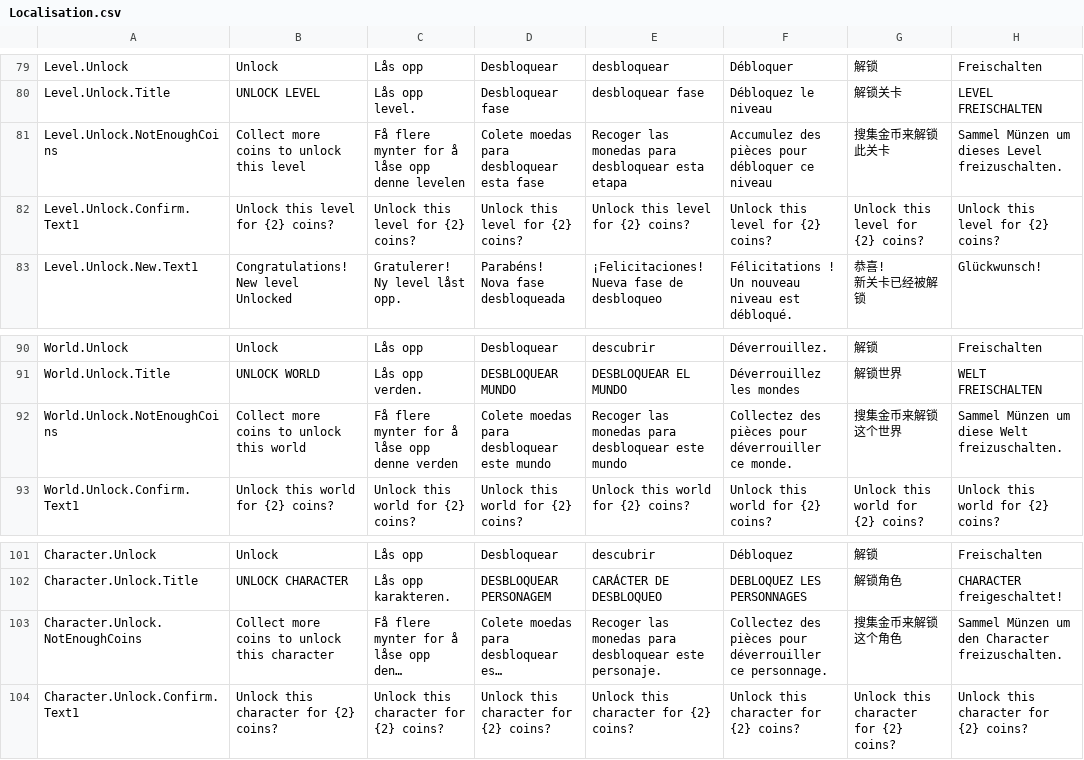
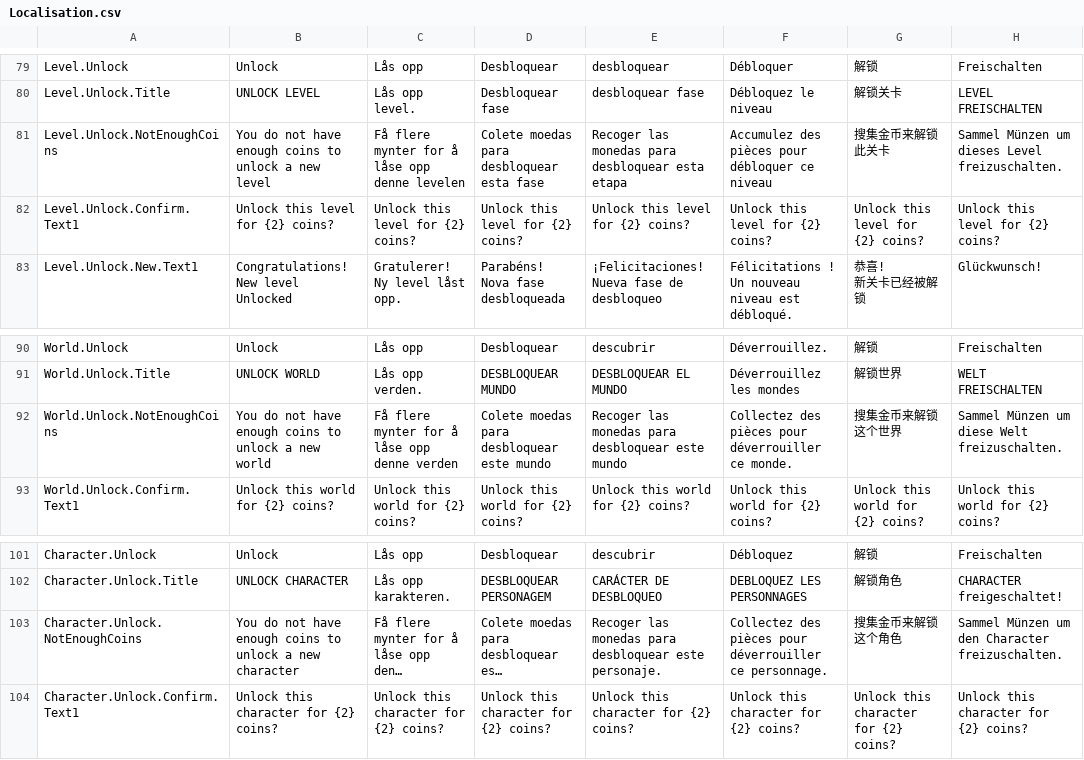
Before and after one commit to FlipWebApps/GameFramework, a CSV file: Resources/Default/Localisation.csv, drawn as a sheet; only a part is shown, gaps mark what is left out; long unchanged cells end in …; the diff names each change by its address in the sheet, - before the commit and + after, or states it on an @@ line.

Commit message:
adjusted localisation text for xxx.Unlock.NotEnoughCoins key

```diff
--- a/Resources/Default/Localisation.csv
+++ b/Resources/Default/Localisation.csv
-B81: Collect more coins to unlock this level
+B81: You do not have enough coins to unlock a new level
-B92: Collect more coins to unlock this world
+B92: You do not have enough coins to unlock a new world
-B103: Collect more coins to unlock this character
+B103: You do not have enough coins to unlock a new character
```
